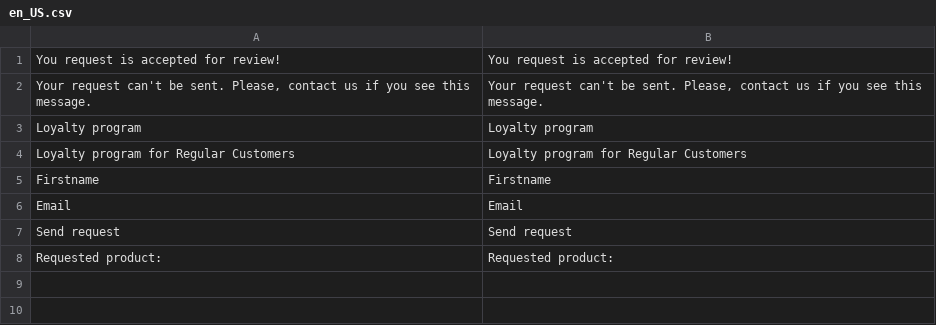
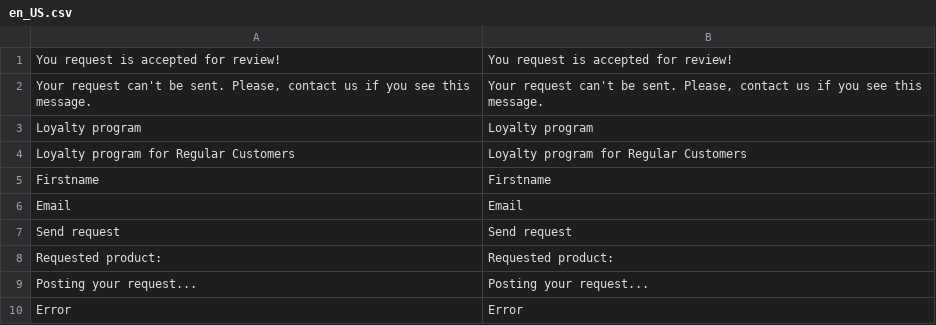
Before and after one commit to dariama3/daria-malenko-magento, a CSV file: app/code/Dariam/RegularCustomer/i18n/en_US.csv, drawn as a sheet; the diff names each change by its address in the sheet, - before the commit and + after, or states it on an @@ line.

```diff
--- a/app/code/Dariam/RegularCustomer/i18n/en_US.csv
+++ b/app/code/Dariam/RegularCustomer/i18n/en_US.csv
+row 9: Posting your request... | Posting your request...
+row 10: Error | Error
```
Also changed, not shown: app/code/Dariam/RegularCustomer/i18n/uk_UA.csv, 5 other files.
